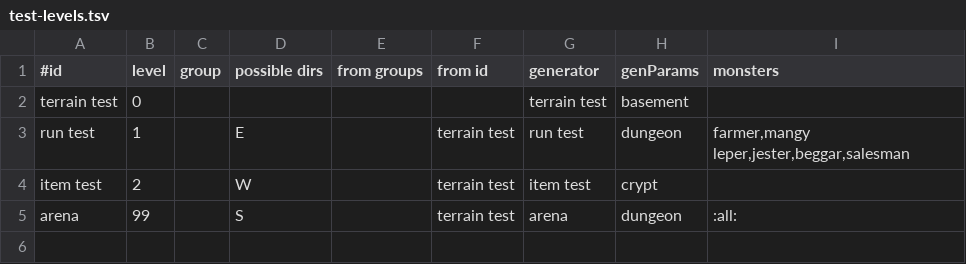
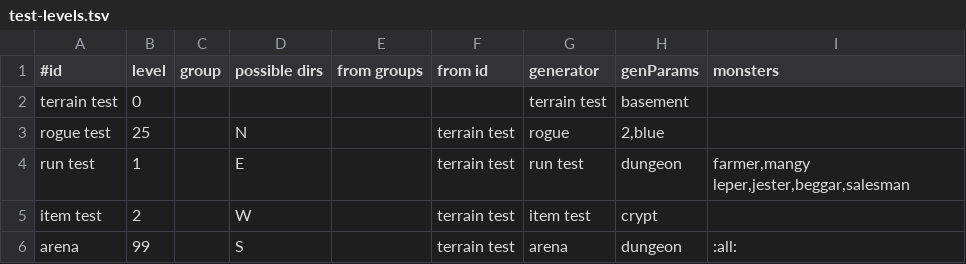
Before and after one commit to jonathanacross/pow, a TSV file: src/main/resources/data/test-levels.tsv, drawn as a sheet.

```diff
--- a/src/main/resources/data/test-levels.tsv
+++ b/src/main/resources/data/test-levels.tsv
@@ -2,2 +2,3 @@
 terrain test	0					terrain test	basement	
+rogue test	25		N		terrain test	rogue	2,blue	
 run test	1		E		terrain test	run test	dungeon	farmer,mangy leper,jester,beggar,salesman
```
Also changed, not shown: src/main/resources/data/levels.tsv, 4 other files.
